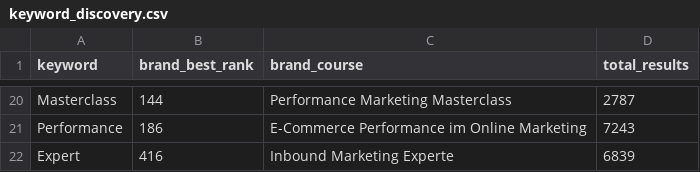
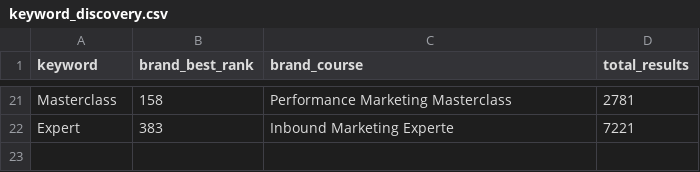
Before and after one commit to oopsrathan-create/Mein_now-crawler, a CSV file: meinnow_crawler/data/keyword_discovery.csv, drawn as a sheet; only a part is shown, gaps mark what is left out; removed rows and columns are numbered as before the commit, all else as after; the diff covers the shown part only; the diff names each change by its address in the sheet, - before the commit and + after, or states it on an @@ line.

```diff
--- a/meinnow_crawler/data/keyword_discovery.csv
+++ b/meinnow_crawler/data/keyword_discovery.csv
-B21 (brand_best_rank): 144
+B21 (brand_best_rank): 158
-D21 (total_results): 2787
+D21 (total_results): 2781
-row 21: Performance | 186 | E-Commerce Performance im Online Marketing | 7243
-B22 (brand_best_rank): 416
+B22 (brand_best_rank): 383
-D22 (total_results): 6839
+D22 (total_results): 7221
```
Also changed, not shown: 6 added rows, 5 removed rows and 24 edited cells elsewhere in this file, meinnow_crawler/data/latest_competitor_share.csv, meinnow_crawler/data/latest_coverage.csv, 8 other files.
